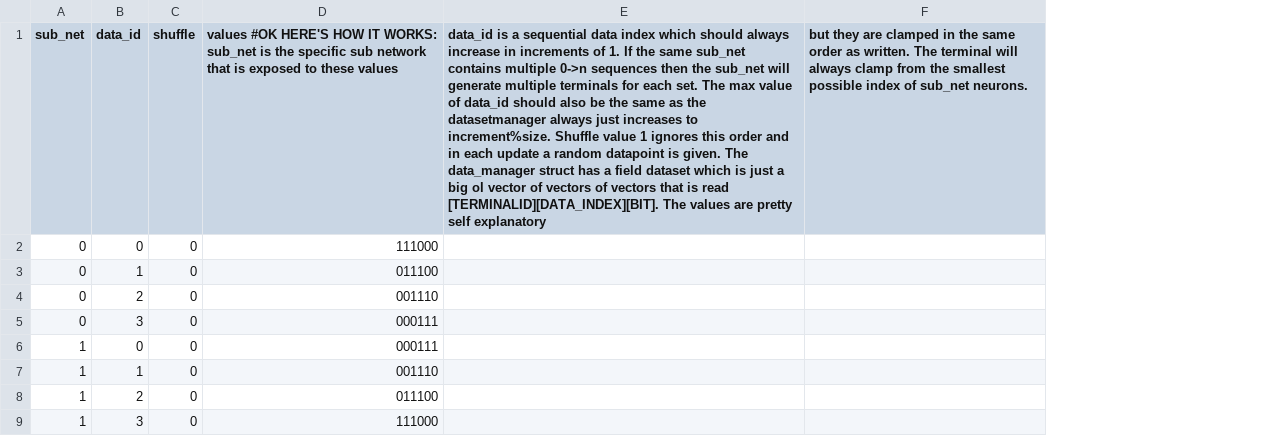
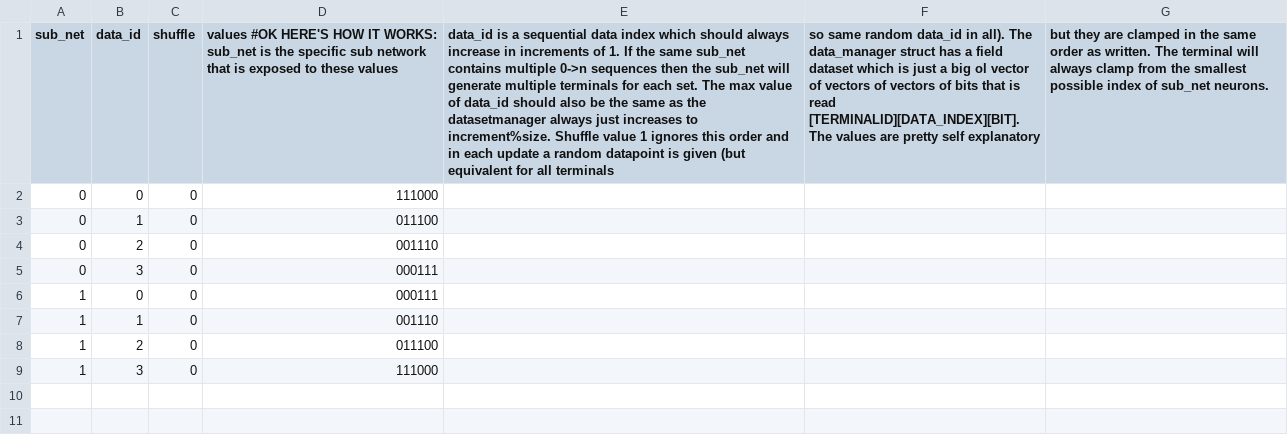
Before and after one commit to MStumpo/Dio, a CSV file: datasets/toy_dataset.csv, drawn as a sheet; removed rows and columns are numbered as before the commit, all else as after; the diff names each change by its address in the sheet, - before the commit and + after, or states it on an @@ line.

Commit message:
Ok now this can do it a good bit higher than random, we're talking 35% with a 5% skewed dataset

```diff
--- a/datasets/toy_dataset.csv
+++ b/datasets/toy_dataset.csv
-column E, row 1: data_id is a sequential data index which should always increase in increments of 1. If the same sub_net contains multiple 0->n sequences then the sub_net will generate multiple terminals for each set. The max value of data_id should also be the same as the datasetmanager always just increases to increment%size. Shuffle value 1 ignores this order and in each update a random datapoint is given. The data_manager struct has a field dataset which is just a big ol vector of vectors of vectors that is read [TERMINALID][DATA_INDEX][BIT]. The values are pretty self explanatory
+column E, row 1: data_id is a sequential data index which should always increase in increments of 1. If the same sub_net contains multiple 0->n sequences then the sub_net will generate multiple terminals for each set. The max value of data_id should also be the same as the datasetmanager always just increases to increment%size. Shuffle value 1 ignores this order and in each update a random datapoint is given (but equivalent for all terminals
+column F, row 1: so same random data_id in all). The data_manager struct has a field dataset which is just a big ol vector of vectors of vectors of bits that is read [TERMINALID][DATA_INDEX][BIT]. The values are pretty self explanatory
```
Also changed, not shown: datasets/papa_gpt_generated.csv, 9 other files.
